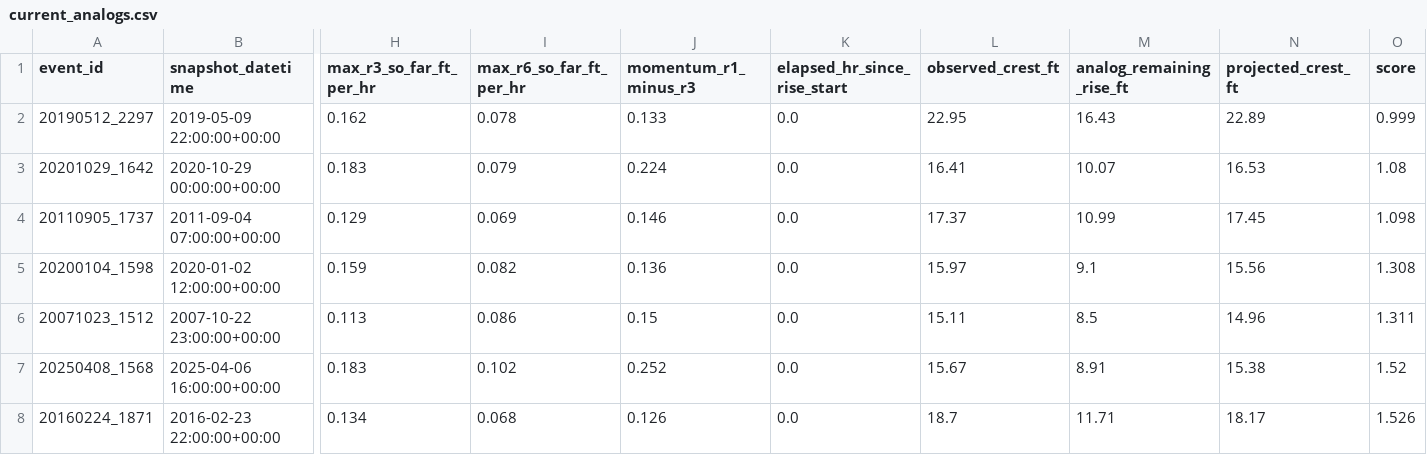
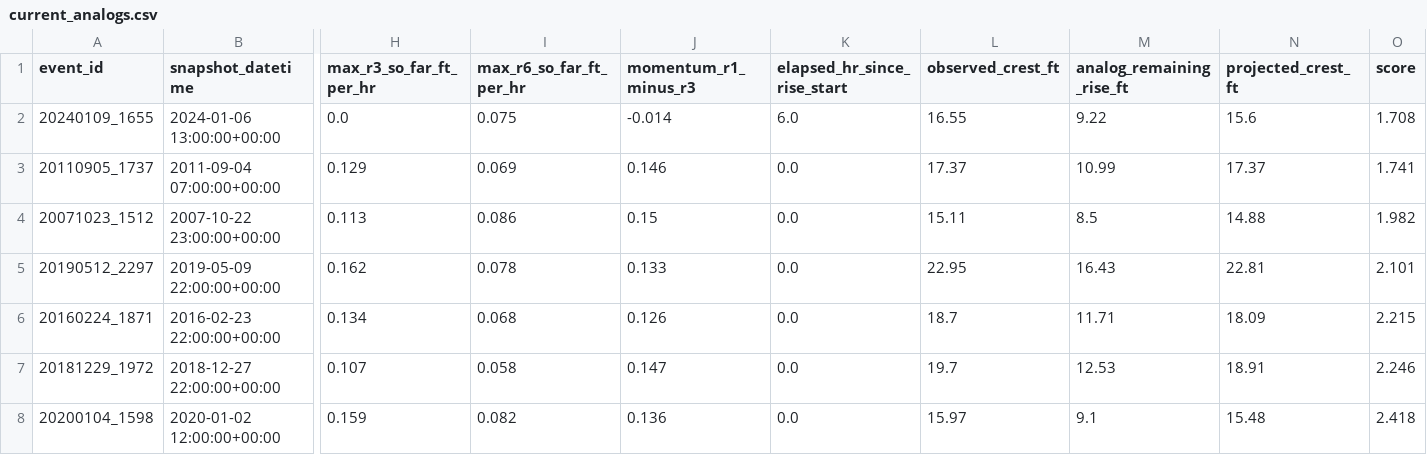
Before and after one commit to mefferso/hobo-mcneil-analog-live-v3, a CSV file: docs/output/current_analogs.csv, drawn as a sheet; only a part is shown, gaps mark what is left out; removed rows and columns are numbered as before the commit, all else as after; rows hold the shown columns only; the diff names each change by its address in the sheet, - before the commit and + after, or states it on an @@ line.

```diff
--- a/docs/output/current_analogs.csv
+++ b/docs/output/current_analogs.csv
-row 2: 20190512_2297 | 2019-05-09 22:00:00+00:00 | 0.162 | 0.078 | 0.133 | 0.0 | 22.95 | 16.43 | 22.89 | 0.999
-row 3: 20201029_1642 | 2020-10-29 00:00:00+00:00 | 0.183 | 0.079 | 0.224 | 0.0 | 16.41 | 10.07 | 16.53 | 1.08
+row 2: 20240109_1655 | 2024-01-06 13:00:00+00:00 | 0.0 | 0.075 | -0.014 | 6.0 | 16.55 | 9.22 | 15.6 | 1.708
-N3 (projected_crest_ft): 17.45
+N3 (projected_crest_ft): 17.37
-O3 (score): 1.098
+O3 (score): 1.741
-row 5: 20200104_1598 | 2020-01-02 12:00:00+00:00 | 0.159 | 0.082 | 0.136 | 0.0 | 15.97 | 9.1 | 15.56 | 1.308
-N4 (projected_crest_ft): 14.96
+N4 (projected_crest_ft): 14.88
-O4 (score): 1.311
+O4 (score): 1.982
-row 7: 20250408_1568 | 2025-04-06 16:00:00+00:00 | 0.183 | 0.102 | 0.252 | 0.0 | 15.67 | 8.91 | 15.38 | 1.52
+row 5: 20190512_2297 | 2019-05-09 22:00:00+00:00 | 0.162 | 0.078 | 0.133 | 0.0 | 22.95 | 16.43 | 22.81 | 2.101
-N6 (projected_crest_ft): 18.17
+N6 (projected_crest_ft): 18.09
-O6 (score): 1.526
+O6 (score): 2.215
+row 7: 20181229_1972 | 2018-12-27 22:00:00+00:00 | 0.107 | 0.058 | 0.147 | 0.0 | 19.7 | 12.53 | 18.91 | 2.246
+row 8: 20200104_1598 | 2020-01-02 12:00:00+00:00 | 0.159 | 0.082 | 0.136 | 0.0 | 15.97 | 9.1 | 15.48 | 2.418
```
Also changed, not shown: docs/output/current_forecast.csv, 1 other file.
